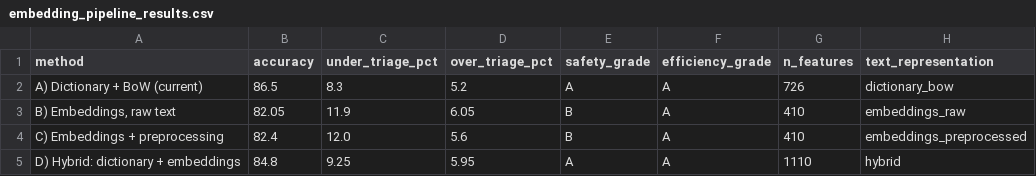
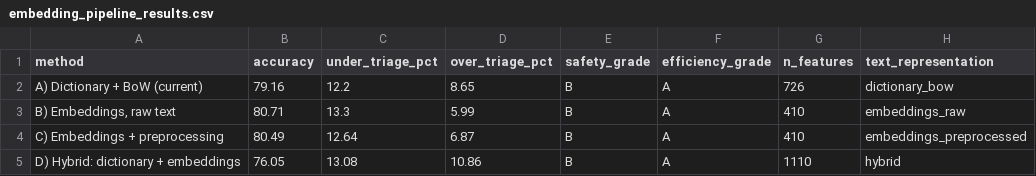
Before and after one commit to Muawiya-contact/ML_Predictor, a CSV file: embedding_pipeline_results.csv, drawn as a sheet.

```diff
--- a/embedding_pipeline_results.csv
+++ b/embedding_pipeline_results.csv
@@ -1,5 +1,5 @@
 method,accuracy,under_triage_pct,over_triage_pct,safety_grade,efficiency_grade,n_features,text_representation
-A) Dictionary + BoW (current),86.5,8.3,5.2,A,A,726,dictionary_bow
-"B) Embeddings, raw text",82.05,11.9,6.05,B,A,410,embeddings_raw
-C) Embeddings + preprocessing,82.4,12.0,5.6,B,A,410,embeddings_preprocessed
-D) Hybrid: dictionary + embeddings,84.8,9.25,5.95,A,A,1110,hybrid
+A) Dictionary + BoW (current),79.16,12.2,8.65,B,A,726,dictionary_bow
+"B) Embeddings, raw text",80.71,13.3,5.99,B,A,410,embeddings_raw
+C) Embeddings + preprocessing,80.49,12.64,6.87,B,A,410,embeddings_preprocessed
+D) Hybrid: dictionary + embeddings,76.05,13.08,10.86,B,A,1110,hybrid
```
Also changed, not shown: 2 other files.
